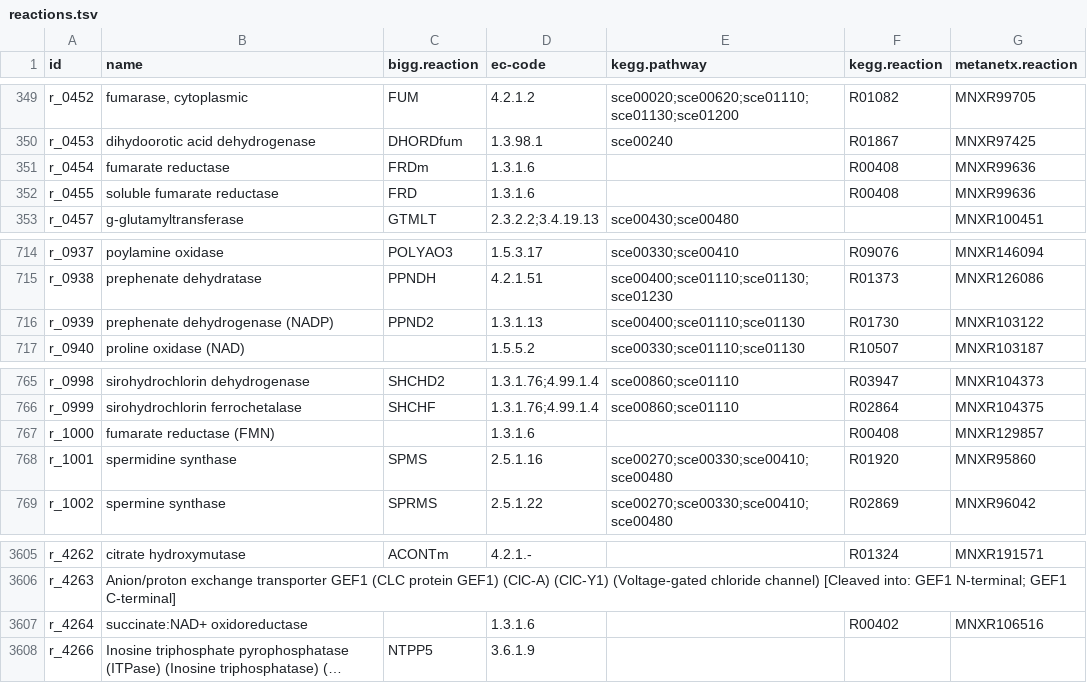
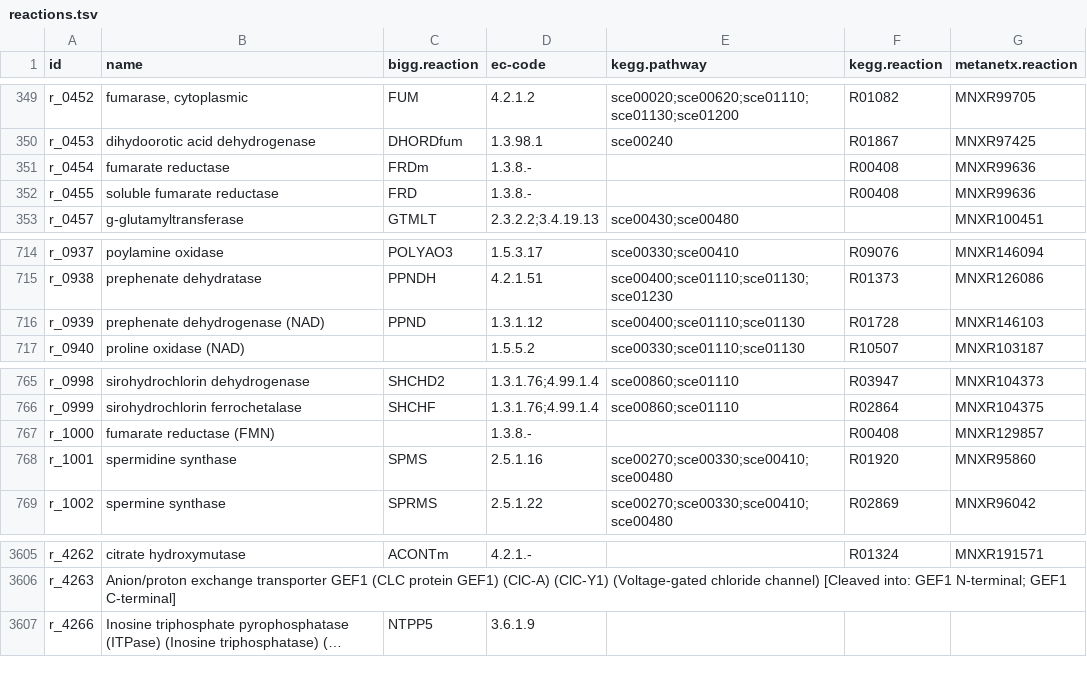
Before and after one commit to SysBioChalmers/yeast-GEM, a TSV file: model/reactions.tsv, drawn as a sheet; only a part is shown, gaps mark what is left out; long unchanged cells end in …; the diff names each change by its address in the sheet, - before the commit and + after, or states it on an @@ line.

```diff
--- a/model/reactions.tsv
+++ b/model/reactions.tsv
-D351:D352 (ec-code): 1.3.1.6
+D351:D352 (ec-code): 1.3.8.-
-B716 (name): prephenate dehydrogenase (NADP)
+B716 (name): prephenate dehydrogenase (NAD)
-C716 (bigg.reaction): PPND2
+C716 (bigg.reaction): PPND
-D716 (ec-code): 1.3.1.13
+D716 (ec-code): 1.3.1.12
-F716 (kegg.reaction): R01730
+F716 (kegg.reaction): R01728
-G716 (metanetx.reaction): MNXR103122
+G716 (metanetx.reaction): MNXR146103
-D767 (ec-code): 1.3.1.6
+D767 (ec-code): 1.3.8.-
-row 3607: r_4264 | succinate:NAD+ oxidoreductase |  | 1.3.1.6 |  | R00402 | MNXR106516
```
Also changed, not shown: data/databases/model_rxnDeltaG.tsv, model/genes.tsv, 2 other files.
